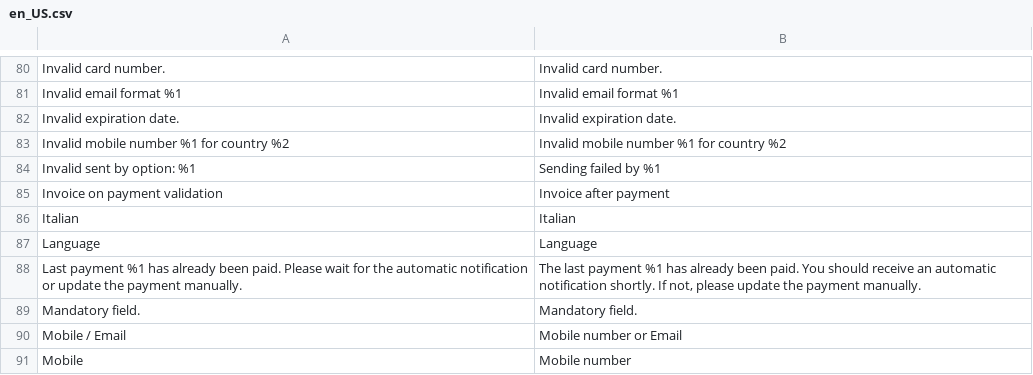
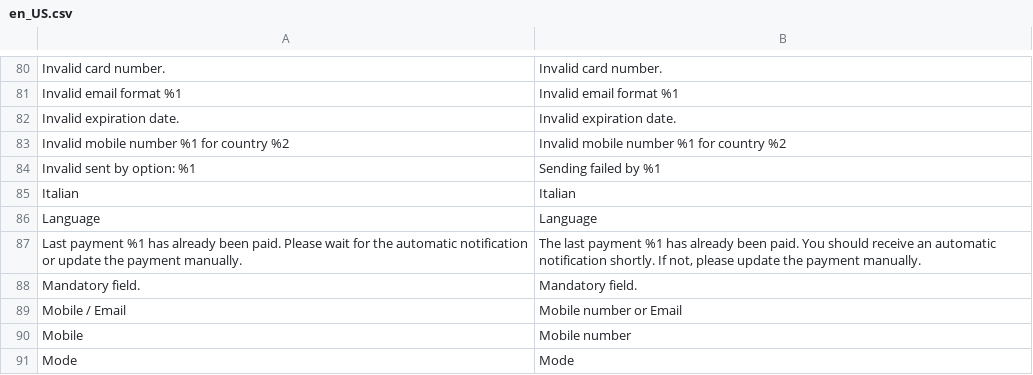
Before and after one commit to payplug/payplug-magento2, a CSV file: i18n/en_US.csv, drawn as a sheet; only a part is shown, gaps mark what is left out; the shorter side is filled out with more unchanged rows.

```diff
--- a/i18n/en_US.csv
+++ b/i18n/en_US.csv
@@ -84,3 +84,2 @@
 "Invalid sent by option: %1","Sending failed by %1"
-"Invoice on payment validation","Invoice after payment"
 "Italian","Italian"
```
Also changed, not shown: i18n/es_ES.csv, i18n/fr_FR.csv, 5 other files.
